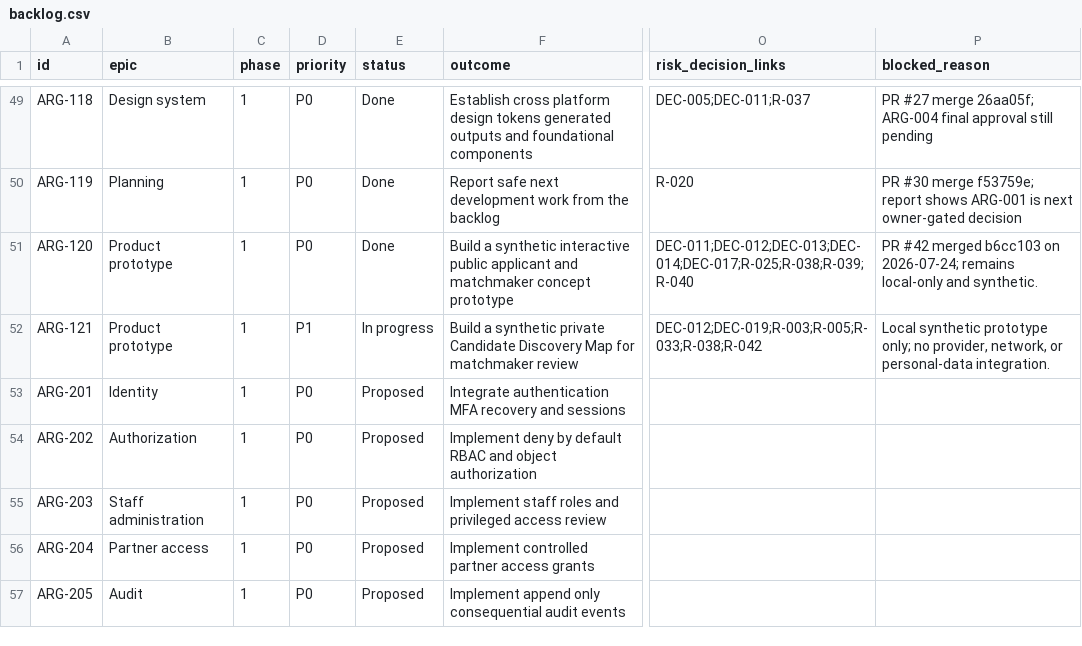
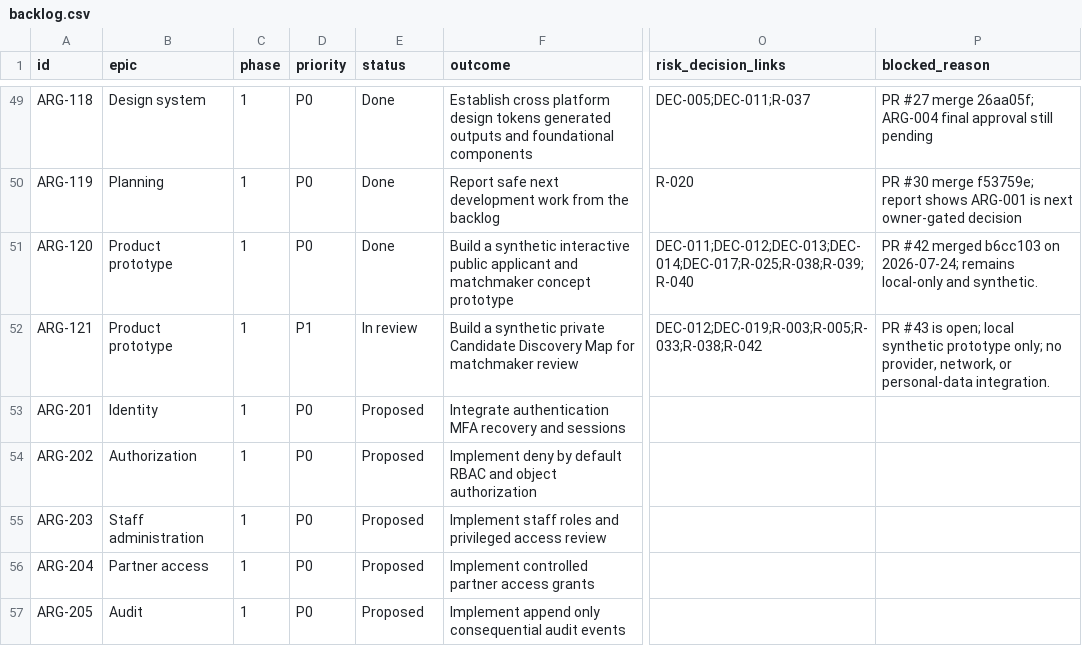
Before and after one commit to carlwelchdesign/matchmaker-ai, a CSV file: plans/tickets/backlog.csv, drawn as a sheet; only a part is shown, gaps mark what is left out; the diff names each change by its address in the sheet, - before the commit and + after, or states it on an @@ line.

```diff
--- a/plans/tickets/backlog.csv
+++ b/plans/tickets/backlog.csv
-E52 (status): In progress
+E52 (status): In review
-P52 (blocked_reason): Local synthetic prototype…
+P52 (blocked_reason): PR #43 is open; local synthetic prototype…
```
Also changed, not shown: 1 other file.
